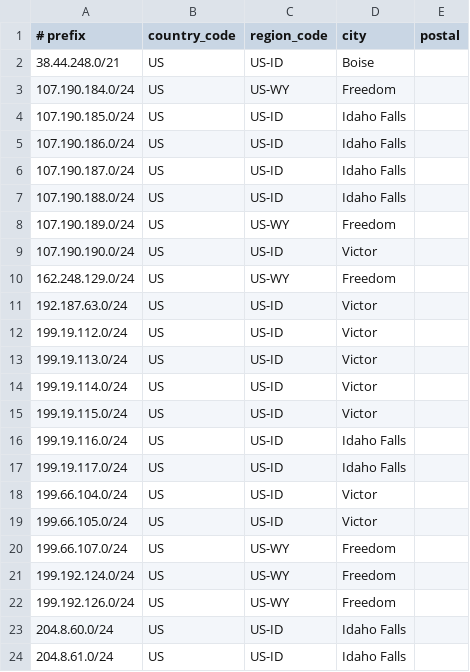
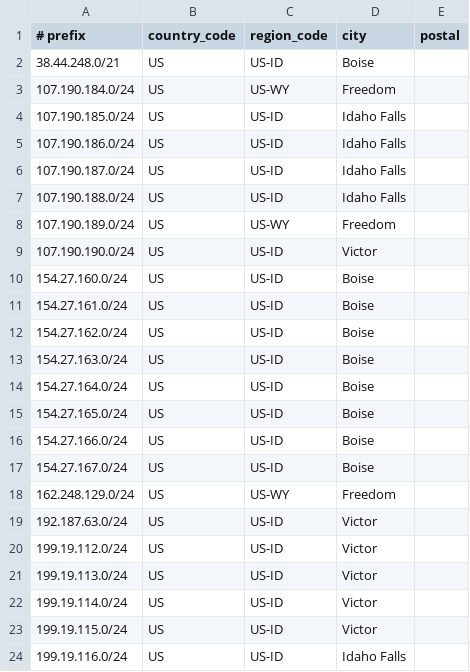
Before and after one commit to SSC-DevOPS/SSC-Geofeed, a CSV file: geofeed.csv, drawn as a sheet; only a part is shown; the shorter side is filled out with more unchanged rows; the diff names each change by its address in the sheet, - before the commit and + after, or states it on an @@ line.

Commit message:
Update geofeed.csv
Adding all subnets added during DHCP migration for Western Idaho 5.29.24

```diff
--- a/geofeed.csv
+++ b/geofeed.csv
+row 10: 154.27.160.0/24 | US | US-ID | Boise
+row 11: 154.27.161.0/24 | US | US-ID | Boise
+row 12: 154.27.162.0/24 | US | US-ID | Boise
+row 13: 154.27.163.0/24 | US | US-ID | Boise
+row 14: 154.27.164.0/24 | US | US-ID | Boise
+row 15: 154.27.165.0/24 | US | US-ID | Boise
+row 16: 154.27.166.0/24 | US | US-ID | Boise
+row 17: 154.27.167.0/24 | US | US-ID | Boise
```
